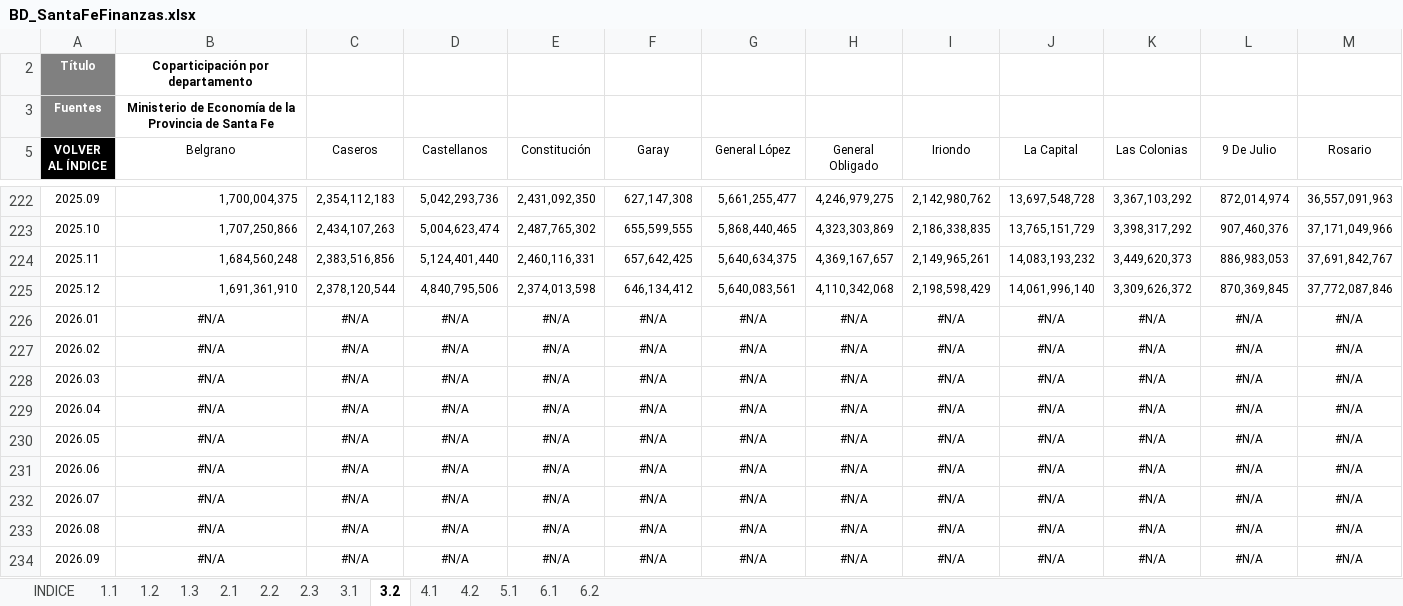
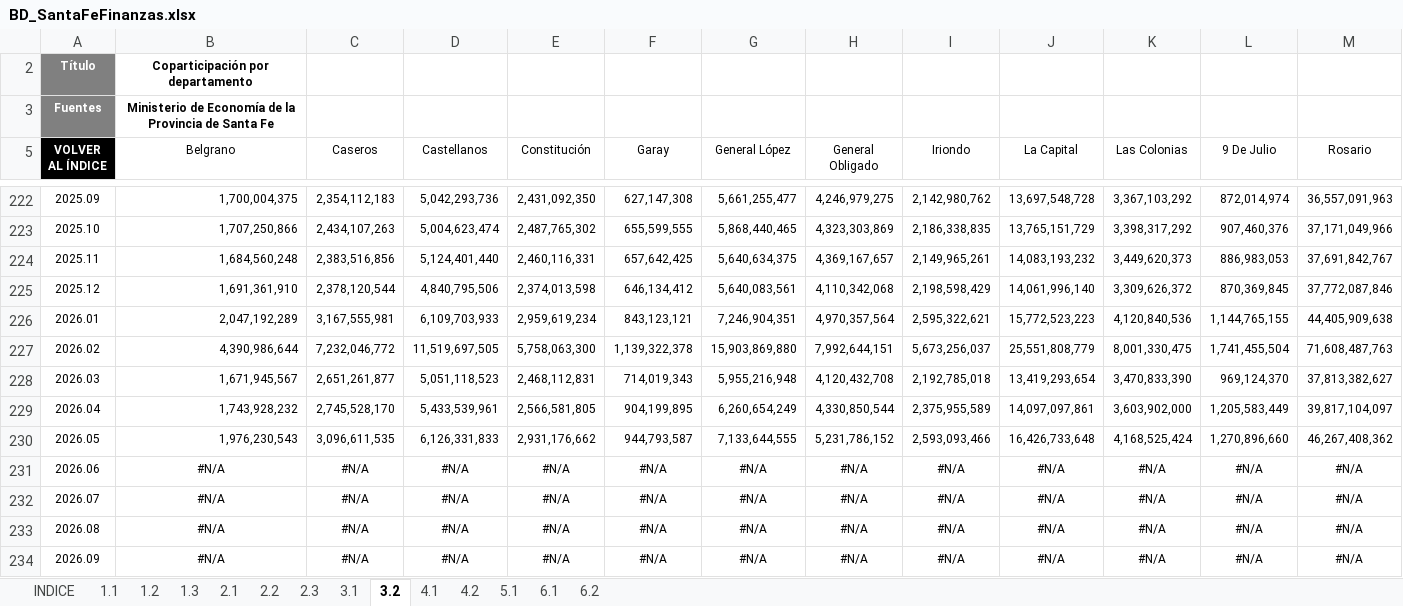
Before and after one commit to CES-BCSF/bd_ces, an Excel workbook: BD_SantaFeFinanzas.xlsx, sheet 3.2, drawn as a sheet; only a part is shown, gaps mark what is left out; values as stored, in another font and other column widths than the file's, no borders; removed rows and columns are numbered as before the commit, all else as after; rows hold the shown columns only; the diff names each change by its address in the sheet, - before the commit and + after, or states it on an @@ line.

```diff
--- a/BD_SantaFeFinanzas.xlsx (sheet 3.2)
+++ b/BD_SantaFeFinanzas.xlsx (sheet 3.2)
-row 226: 2026.01 | #N/A | #N/A | #N/A | #N/A | #N/A | #N/A | #N/A | #N/A | #N/A | #N/A | #N/A | #N/A
-row 227: 2026.02 | #N/A | #N/A | #N/A | #N/A | #N/A | #N/A | #N/A | #N/A | #N/A | #N/A | #N/A | #N/A
-row 228: 2026.03 | #N/A | #N/A | #N/A | #N/A | #N/A | #N/A | #N/A | #N/A | #N/A | #N/A | #N/A | #N/A
-row 229: 2026.04 | #N/A | #N/A | #N/A | #N/A | #N/A | #N/A | #N/A | #N/A | #N/A | #N/A | #N/A | #N/A
-row 230: 2026.05 | #N/A | #N/A | #N/A | #N/A | #N/A | #N/A | #N/A | #N/A | #N/A | #N/A | #N/A | #N/A
+row 226: 2026.01 | 2,047,192,289 | 3,167,555,981 | 6,109,703,933 | 2,959,619,234 | 843,123,121 | 7,246,904,351 | 4,970,357,564 | 2,595,322,621 | 15,772,523,223 | 4,120,840,536 | 1,144,765,155 | 44,405,909,638
+row 227: 2026.02 | 4,390,986,644 | 7,232,046,772 | 11,519,697,505 | 5,758,063,300 | 1,139,322,378 | 15,903,869,880 | 7,992,644,151 | 5,673,256,037 | 25,551,808,779 | 8,001,330,475 | 1,741,455,504 | 71,608,487,763
+row 228: 2026.03 | 1,671,945,567 | 2,651,261,877 | 5,051,118,523 | 2,468,112,831 | 714,019,343 | 5,955,216,948 | 4,120,432,708 | 2,192,785,018 | 13,419,293,654 | 3,470,833,390 | 969,124,370 | 37,813,382,627
+row 229: 2026.04 | 1,743,928,232 | 2,745,528,170 | 5,433,539,961 | 2,566,581,805 | 904,199,895 | 6,260,654,249 | 4,330,850,544 | 2,375,955,589 | 14,097,097,861 | 3,603,902,000 | 1,205,583,449 | 39,817,104,097
+row 230: 2026.05 | 1,976,230,543 | 3,096,611,535 | 6,126,331,833 | 2,931,176,662 | 944,793,587 | 7,133,644,555 | 5,231,786,152 | 2,593,093,466 | 16,426,733,648 | 4,168,525,424 | 1,270,896,660 | 46,267,408,362
```
Also changed, not shown: sheet 3.1, sheet 4.1, sheet 4.2, sheet 1.3, sheet 1.1, sheet 2.3, 4 more sheets.
